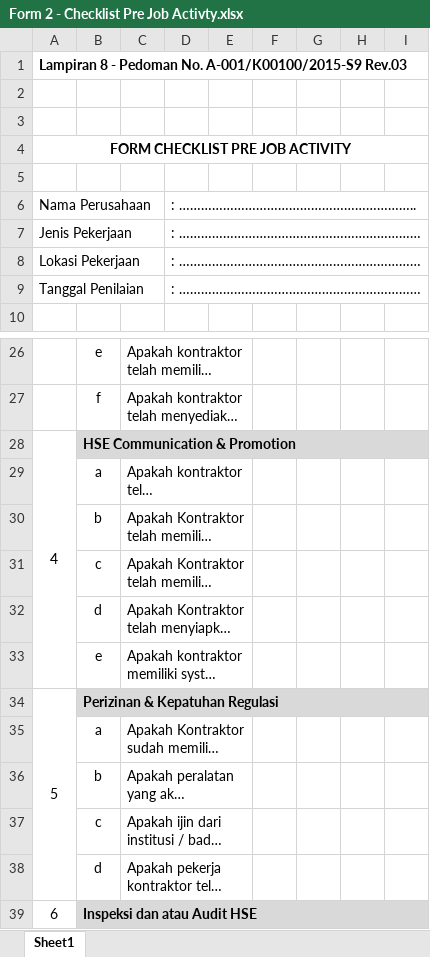
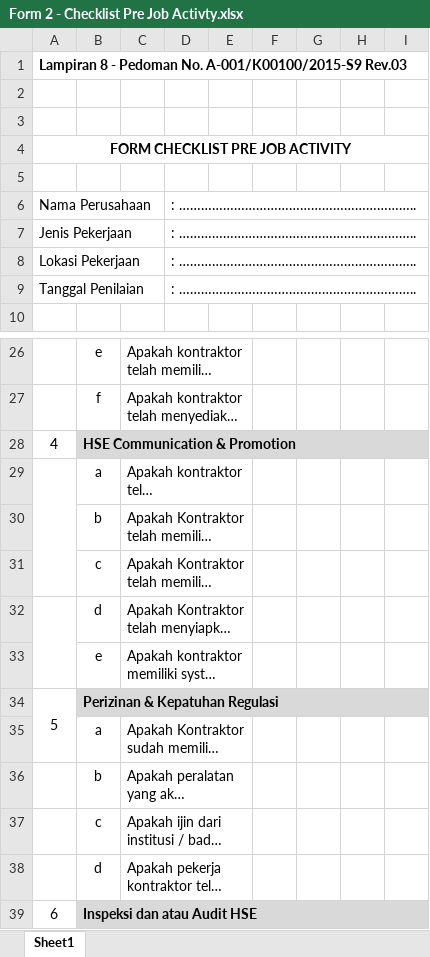
Before and after one commit to susantohenri/ecsms, an Excel workbook: excels/Form 2 - Checklist Pre Job Activty.xlsx, sheet Sheet1, drawn as a sheet; only a part is shown, gaps mark what is left out; long unchanged cells end in …; values as stored, in another font and other column widths than the file's, no borders; charts and pictures not drawn; removed rows and columns are numbered as before the commit, all else as after; the diff covers the shown part only; the diff names each change by its address in the sheet, - before the commit and + after, or states it on an @@ line.

```diff
--- a/excels/Form 2 - Checklist Pre Job Activty.xlsx (sheet Sheet1)
+++ b/excels/Form 2 - Checklist Pre Job Activty.xlsx (sheet Sheet1)
+A1:I1 merged
+A6:C6 merged
+D6:I6 merged
+A7:C7 merged
-D7:D9: : …………………………………………………………
+D7:D9: : ………………………………………………………..
+D7:I7 merged
+A8:C8 merged
+D8:I8 merged
+A9:C9 merged
+D9:I9 merged
-A28:A33 merged
+A29:A31 merged
+A32:A33 merged
-A34:A38 merged
+A34:A35 merged
```
Also changed, not shown: 2 added rows, 2 removed rows, 3 edited cells, cell formats and merged cells elsewhere in this sheet, charts or pictures, 2 other files.
